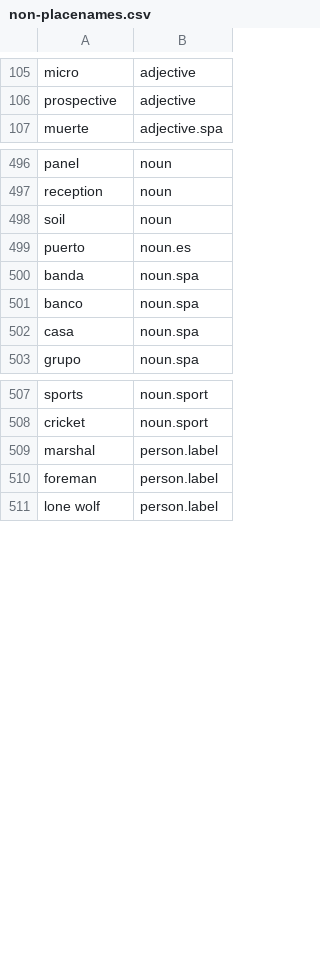
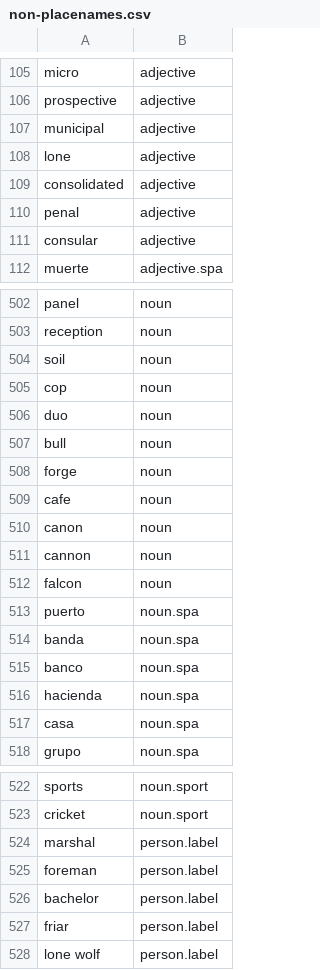
Before and after one commit to OpenSextant/Xponents, a CSV file: solr/gazetteer/conf/filters/non-placenames.csv, drawn as a sheet; only a part is shown, gaps mark what is left out; the diff covers the shown part only.

Commit message:
more english and spanish common terms, filter and not filter

```diff
--- a/solr/gazetteer/conf/filters/non-placenames.csv
+++ b/solr/gazetteer/conf/filters/non-placenames.csv
@@ -106,2 +106,7 @@ micro,adjective
 prospective,adjective
+municipal,adjective
+lone,adjective
+consolidated,adjective
+penal,adjective
+consular,adjective
 muerte,adjective.spa
@@ -498,5 +504,14 @@ reception,noun
 soil,noun
-puerto,noun.es
+cop,noun
+duo,noun
+bull,noun
+forge,noun
+cafe,noun
+canon,noun
+cannon,noun
+falcon,noun
+puerto,noun.spa
 banda,noun.spa
 banco,noun.spa
+hacienda,noun.spa
 casa,noun.spa
@@ -510,2 +525,4 @@ marshal,person.label
 foreman,person.label
+bachelor,person.label
+friar,person.label
 lone wolf,person.label
```
Also changed, not shown: 7 added rows and 3 moved rows elsewhere in this file, solr/gazetteer/conf/filters/non-placenames,acronym.csv, 1 other file.
